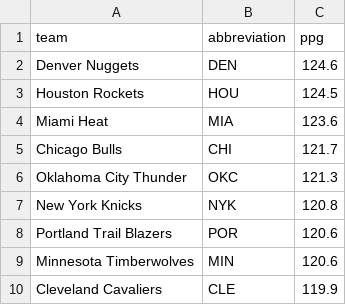
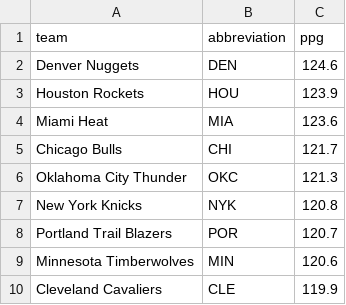
Before and after one commit to ceddto100/Kelly-s-Criterion-calculator, a CSV file: stats/ppg.csv, drawn as a sheet; only a part is shown.

Commit message:
Update PPG for Houston Rockets and Trail Blazers

```diff
--- a/stats/ppg.csv
+++ b/stats/ppg.csv
@@ -2,3 +2,3 @@
 "Denver Nuggets","DEN",124.6
-"Houston Rockets","HOU",124.5
+"Houston Rockets","HOU",123.9
 "Miami Heat","MIA",123.6
@@ -7,3 +7,3 @@
 "New York Knicks","NYK",120.8
-"Portland Trail Blazers","POR",120.6
+"Portland Trail Blazers","POR",120.7
 "Minnesota Timberwolves","MIN",120.6
```
